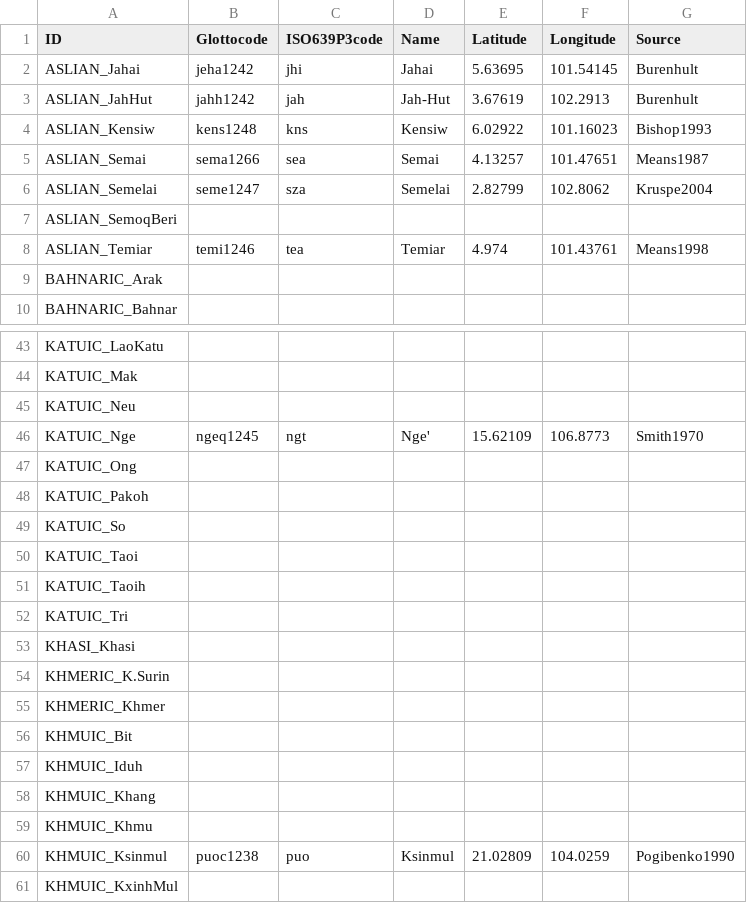
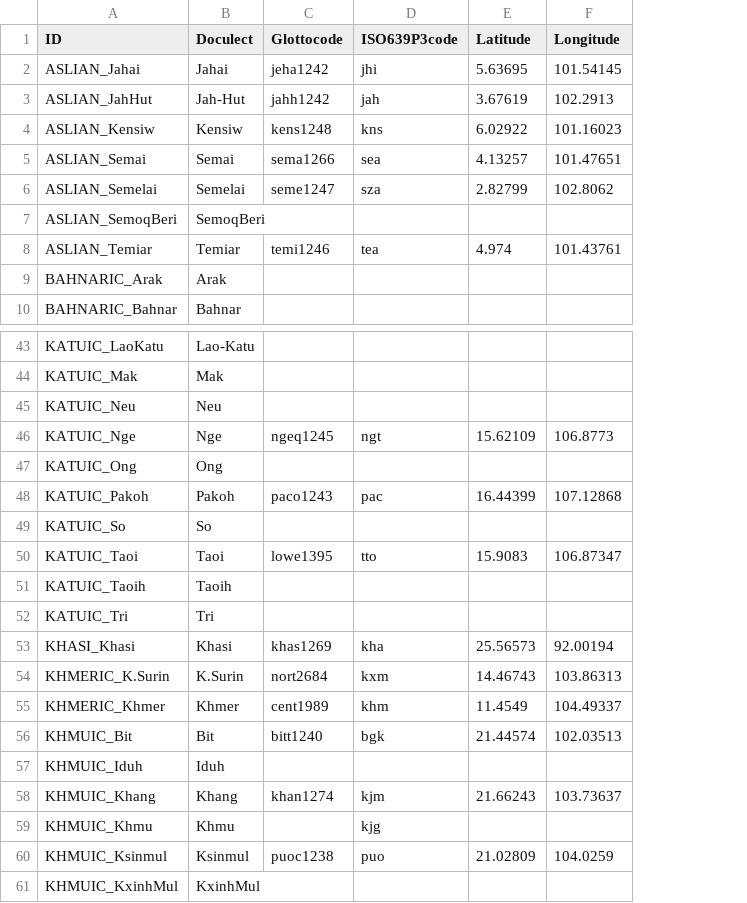
Before and after one commit to lexibank/peirosaustroasiatic, a TSV file: etc/languages.tsv, drawn as a sheet; only a part is shown, gaps mark what is left out; removed rows and columns are numbered as before the commit, all else as after; the diff covers the shown part only; the diff names each change by its address in the sheet, - before the commit and + after, or states it on an @@ line.

Commit message:
update languages

```diff
--- a/etc/languages.tsv
+++ b/etc/languages.tsv
+column B (Doculect), rows 2-10: Jahai | Jah-Hut | Kensiw | Semai | Semelai | SemoqBeri | Temiar | Arak | Bahnar; rows 43-61: Lao-Katu | Mak | Neu | Nge | Ong | Pakoh | So | Taoi | Taoih | Tri | Khasi | K.Surin | Khmer | Bit | Iduh | Khang | Khmu | Ksinmul | KxinhMul
-column D (Name), rows 2-8: Jahai | Jah-Hut | Kensiw | Semai | Semelai |  | Temiar; rows 46-60: Nge' |  |  |  |  |  |  |  |  |  |  |  |  |  | Ksinmul
-column G (Source), rows 2-8: Burenhult | Burenhult | Bishop1993 | Means1987 | Kruspe2004 |  | Means1998; rows 46-60: Smith1970 |  |  |  |  |  |  |  |  |  |  |  |  |  | Pogibenko1990
-C48 (Glottocode): (empty)
+C48 (Glottocode): paco1243
-D48 (ISO639P3code): (empty)
+D48 (ISO639P3code): pac
-E48 (Latitude): (empty)
+E48 (Latitude): 16.44399
-F48 (Longitude): (empty)
+F48 (Longitude): 107.12868
-C50 (Glottocode): (empty)
+C50 (Glottocode): lowe1395
-D50 (ISO639P3code): (empty)
+D50 (ISO639P3code): tto
-E50 (Latitude): (empty)
+E50 (Latitude): 15.9083
-F50 (Longitude): (empty)
+F50 (Longitude): 106.87347
-C53 (Glottocode): (empty)
+C53 (Glottocode): khas1269
-D53 (ISO639P3code): (empty)
+D53 (ISO639P3code): kha
-E53 (Latitude): (empty)
+E53 (Latitude): 25.56573
-F53 (Longitude): (empty)
+F53 (Longitude): 92.00194
-C54 (Glottocode): (empty)
+C54 (Glottocode): nort2684
-D54 (ISO639P3code): (empty)
+D54 (ISO639P3code): kxm
-E54 (Latitude): (empty)
+E54 (Latitude): 14.46743
-F54 (Longitude): (empty)
+F54 (Longitude): 103.86313
-C55 (Glottocode): (empty)
+C55 (Glottocode): cent1989
-D55 (ISO639P3code): (empty)
+D55 (ISO639P3code): khm
-E55 (Latitude): (empty)
+E55 (Latitude): 11.4549
-F55 (Longitude): (empty)
+F55 (Longitude): 104.49337
-C56 (Glottocode): (empty)
+C56 (Glottocode): bitt1240
-D56 (ISO639P3code): (empty)
+D56 (ISO639P3code): bgk
-E56 (Latitude): (empty)
+E56 (Latitude): 21.44574
-F56 (Longitude): (empty)
+F56 (Longitude): 102.03513
-C58 (Glottocode): (empty)
+C58 (Glottocode): khan1274
-D58 (ISO639P3code): (empty)
+D58 (ISO639P3code): kjm
-E58 (Latitude): (empty)
+E58 (Latitude): 21.66243
-F58 (Longitude): (empty)
+F58 (Longitude): 103.73637
-D59 (ISO639P3code): (empty)
+D59 (ISO639P3code): kjg
```
Also changed, not shown: 1 added row and 84 edited cells elsewhere in this file.
